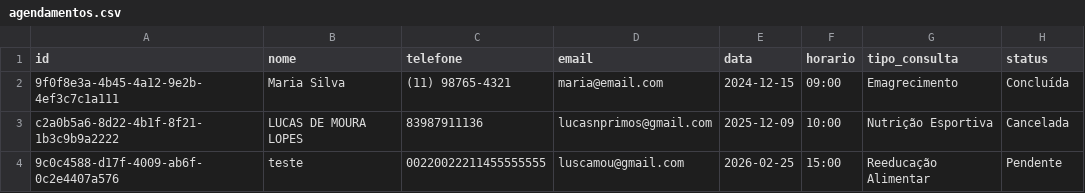
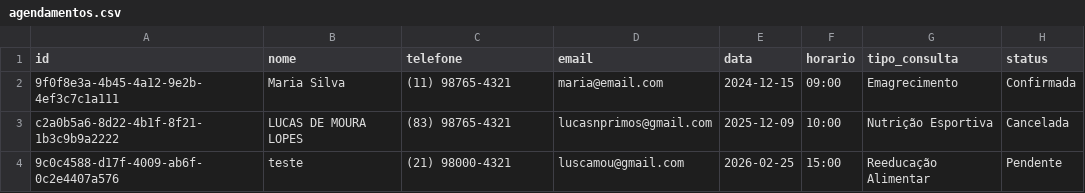
Before and after one commit to 07rlvinicius-ai/drnutri_site, a CSV file: data/agendamentos.csv, drawn as a sheet.

```diff
--- a/data/agendamentos.csv
+++ b/data/agendamentos.csv
@@ -1,4 +1,4 @@
 id,nome,telefone,email,data,horario,tipo_consulta,status
-9f0f8e3a-4b45-4a12-9e2b-4ef3c7c1a111,Maria Silva,(11) 98765-4321,maria@email.com,2024-12-15,09:00,Emagrecimento,Concluída
-c2a0b5a6-8d22-4b1f-8f21-1b3c9b9a2222,LUCAS DE MOURA LOPES,83987911136,lucasnprimos@gmail.com,2025-12-09,10:00,Nutrição Esportiva,Cancelada
-9c0c4588-d17f-4009-ab6f-0c2e4407a576,teste,00220022211455555555,luscamou@gmail.com,2026-02-25,15:00,Reeducação Alimentar,Pendente
+9f0f8e3a-4b45-4a12-9e2b-4ef3c7c1a111,Maria Silva,(11) 98765-4321,maria@email.com,2024-12-15,09:00,Emagrecimento,Confirmada
+c2a0b5a6-8d22-4b1f-8f21-1b3c9b9a2222,LUCAS DE MOURA LOPES,(83) 98765-4321,lucasnprimos@gmail.com,2025-12-09,10:00,Nutrição Esportiva,Cancelada
+9c0c4588-d17f-4009-ab6f-0c2e4407a576,teste,(21) 98000-4321,luscamou@gmail.com,2026-02-25,15:00,Reeducação Alimentar,Pendente
```
Also changed, not shown: 3 other files.
